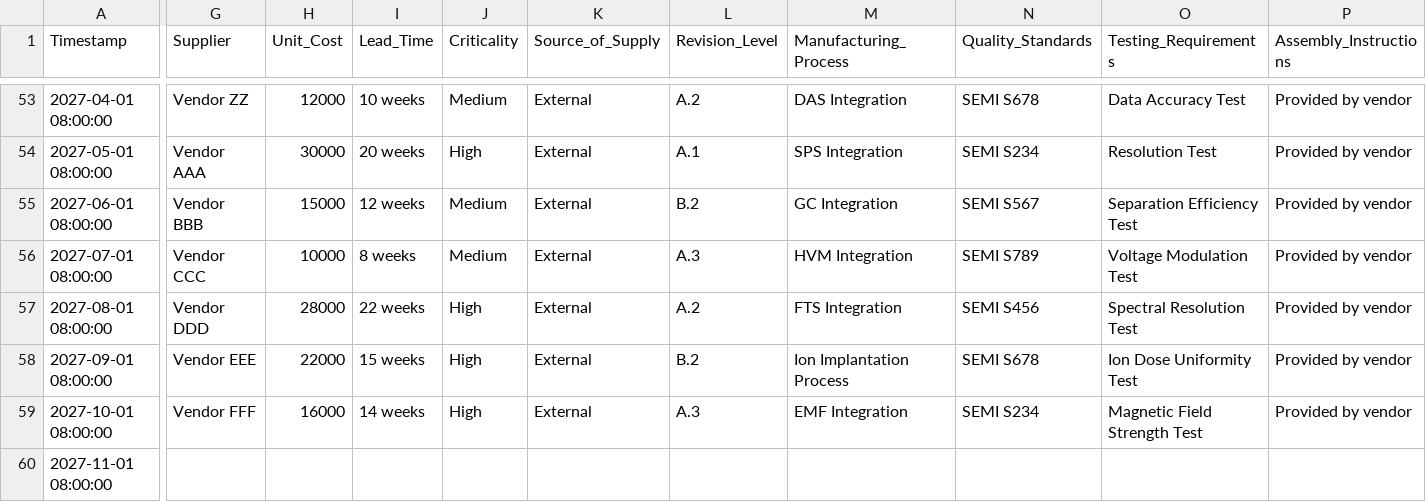
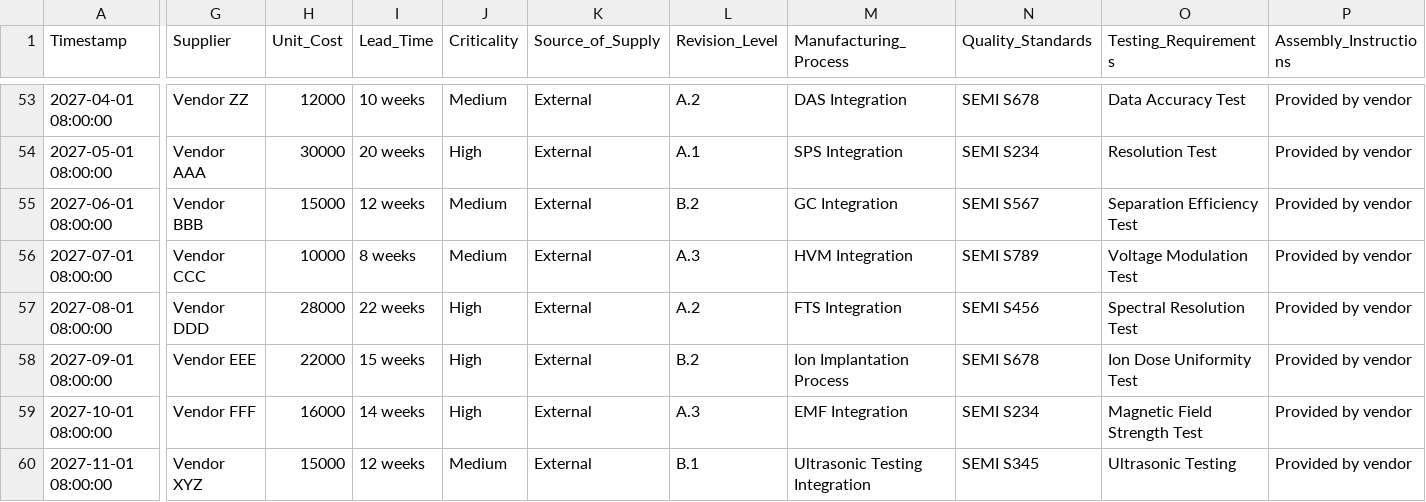
Before and after one commit to Surya-0/Repo1, a CSV file: Lam research - private/ALE-22fields.csv, drawn as a sheet; only a part is shown, gaps mark what is left out; the diff covers the shown part only; the diff names each change by its address in the sheet, - before the commit and + after, or states it on an @@ line.

```diff
--- a/Lam research - private/ALE-22fields.csv
+++ b/Lam research - private/ALE-22fields.csv
-G60 (Supplier): (empty)
+G60 (Supplier): Vendor XYZ
-H60 (Unit_Cost): (empty)
+H60 (Unit_Cost): 15000
-I60 (Lead_Time): (empty)
+I60 (Lead_Time): 12 weeks
-J60 (Criticality): (empty)
+J60 (Criticality): Medium
-K60 (Source_of_Supply): (empty)
+K60 (Source_of_Supply): External
-L60 (Revision_Level): (empty)
+L60 (Revision_Level): B.1
-M60 (Manufacturing_Process): (empty)
+M60 (Manufacturing_Process): Ultrasonic Testing Integration
-N60 (Quality_Standards): (empty)
+N60 (Quality_Standards): SEMI S345
-O60 (Testing_Requirements): (empty)
+O60 (Testing_Requirements): Ultrasonic Testing
-P60 (Assembly_Instructions): (empty)
+P60 (Assembly_Instructions): Provided by vendor
```
Also changed, not shown: 6 edited cells elsewhere in this file, 6 other files.
